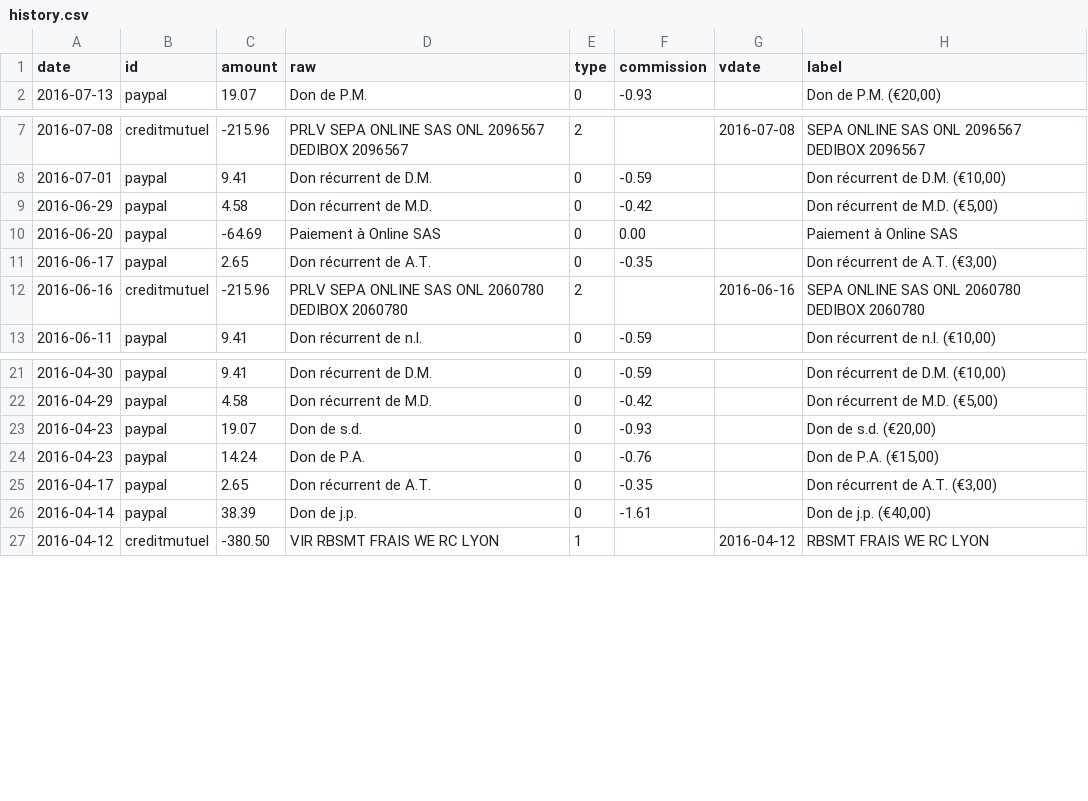
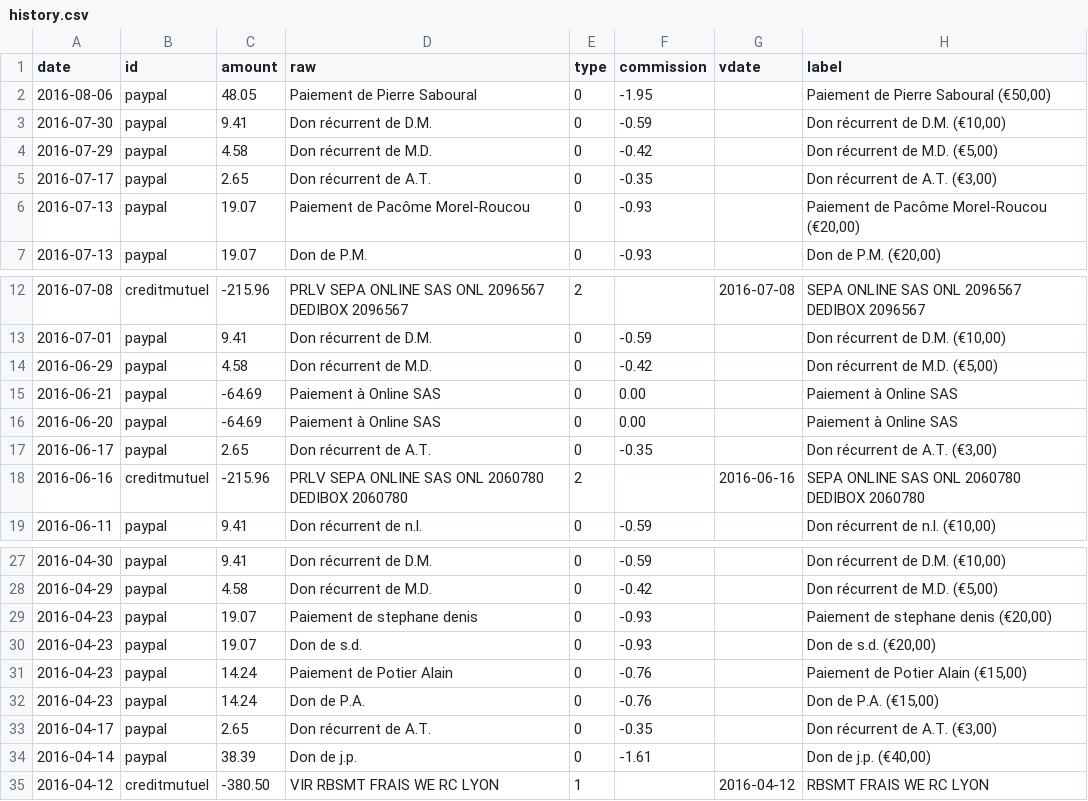
Before and after one commit to regardscitoyens/banque, a CSV file: data/history.csv, drawn as a sheet; only a part is shown, gaps mark what is left out; the diff names each change by its address in the sheet, - before the commit and + after, or states it on an @@ line.

```diff
--- a/data/history.csv
+++ b/data/history.csv
+row 2: 2016-08-06 | paypal | 48.05 | Paiement de Pierre Saboural | 0 | -1.95 |  | Paiement de Pierre Saboural (€50,00)
+row 3: 2016-07-30 | paypal | 9.41 | Don récurrent de D.M. | 0 | -0.59 |  | Don récurrent de D.M. (€10,00)
+row 4: 2016-07-29 | paypal | 4.58 | Don récurrent de M.D. | 0 | -0.42 |  | Don récurrent de M.D. (€5,00)
+row 5: 2016-07-17 | paypal | 2.65 | Don récurrent de A.T. | 0 | -0.35 |  | Don récurrent de A.T. (€3,00)
+row 6: 2016-07-13 | paypal | 19.07 | Paiement de Pacôme Morel-Roucou | 0 | -0.93 |  | Paiement de Pacôme Morel-Roucou (€20,00)
+row 15: 2016-06-21 | paypal | -64.69 | Paiement à Online SAS | 0 | 0.00 |  | Paiement à Online SAS
+row 29: 2016-04-23 | paypal | 19.07 | Paiement de stephane denis | 0 | -0.93 |  | Paiement de stephane denis (€20,00)
+row 31: 2016-04-23 | paypal | 14.24 | Paiement de Potier Alain | 0 | -0.76 |  | Paiement de Potier Alain (€15,00)
```
Also changed, not shown: 1 other file.
